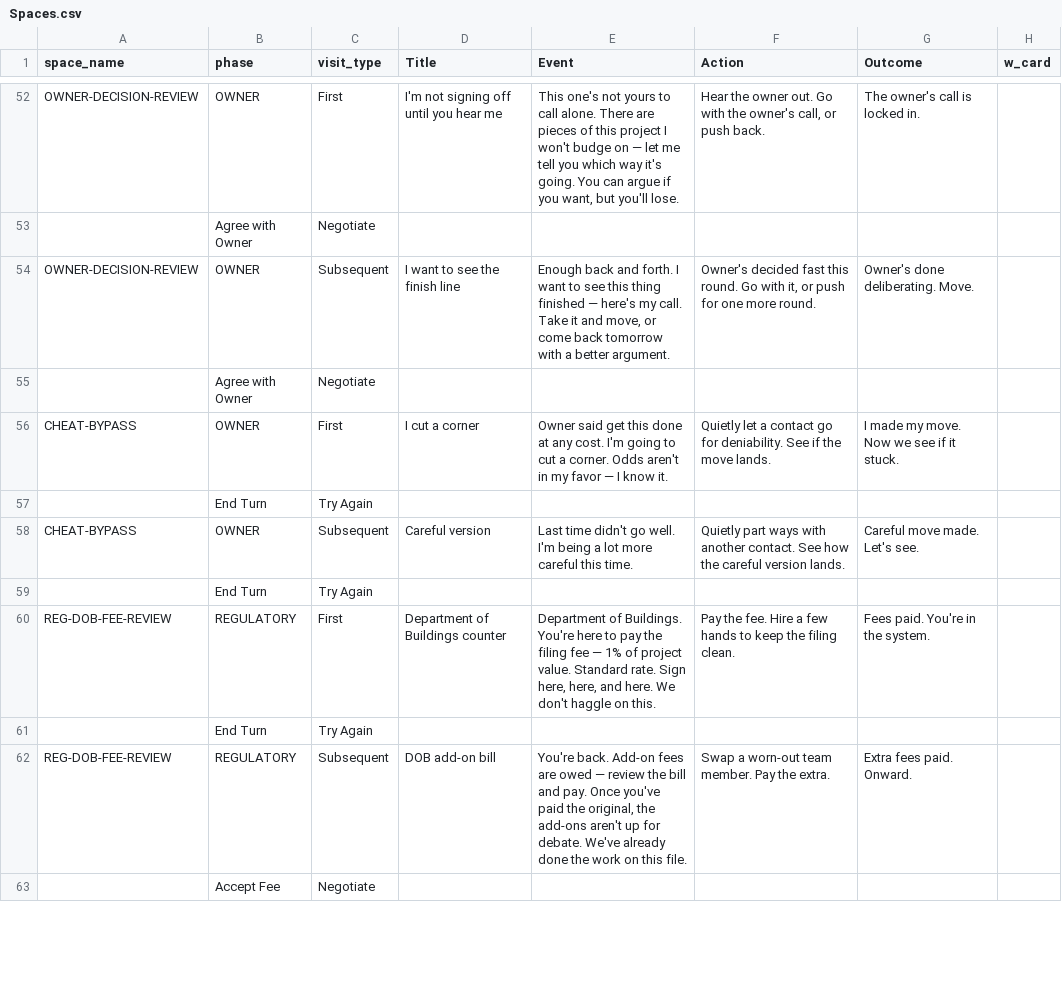
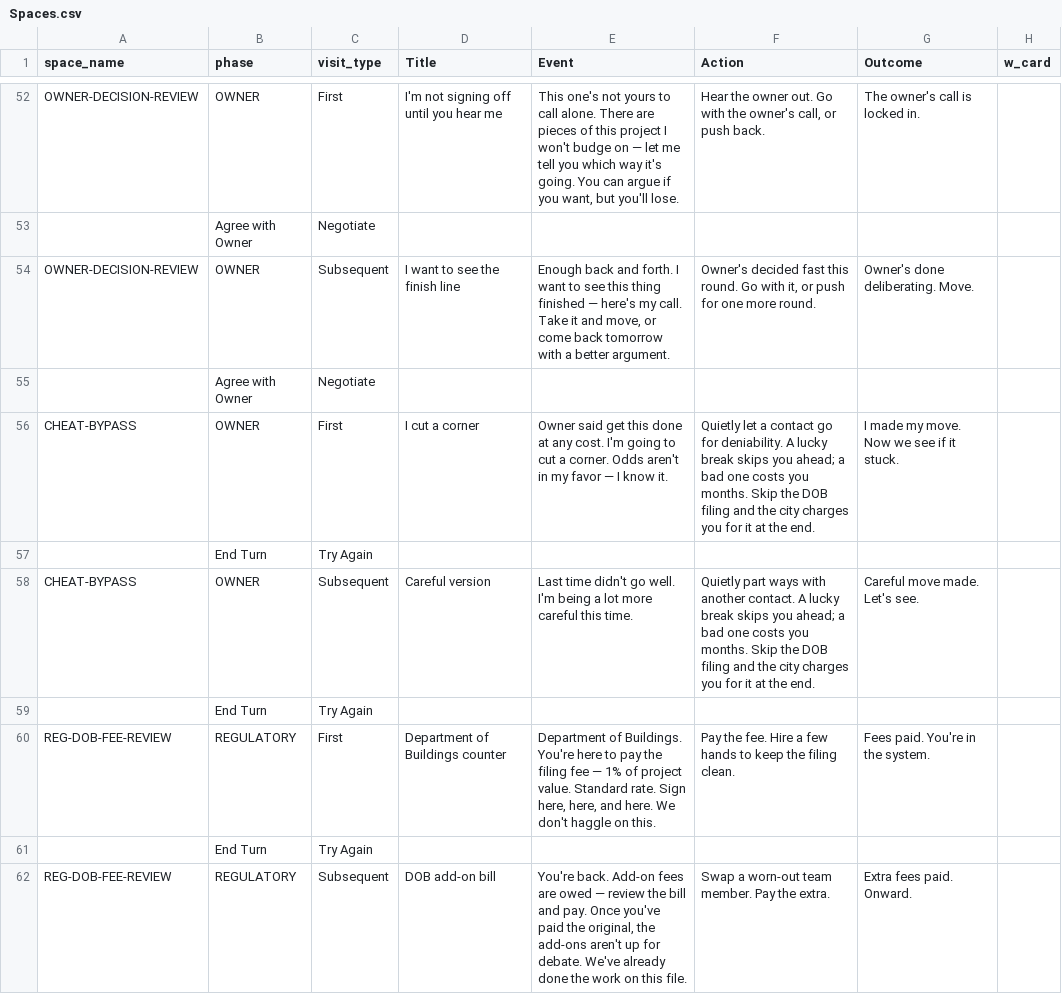
Before and after one commit to tomaszsb/Game_alpha, a CSV file: public/data/SOURCE_FILES/Spaces.csv, drawn as a sheet; only a part is shown, gaps mark what is left out; the shorter side is filled out with more unchanged rows; the diff names each change by its address in the sheet, - before the commit and + after, or states it on an @@ line.

```diff
--- a/public/data/SOURCE_FILES/Spaces.csv
+++ b/public/data/SOURCE_FILES/Spaces.csv
-F56 (Action): …for deniability. See if the move lands.
+F56 (Action): …for deniability. A lucky break skips you ahead; a bad one costs you months. Skip the DOB filing and the city charges you for it at the end.
-F58 (Action): …another contact. See how the careful version lands.
+F58 (Action): …another contact. A lucky break skips you ahead; a bad one costs you months. Skip the DOB filing and the city charges you for it at the end.
```
Also changed, not shown: public/data/CLEAN_FILES/SPACE_CONTENT.csv, 12 other files.
